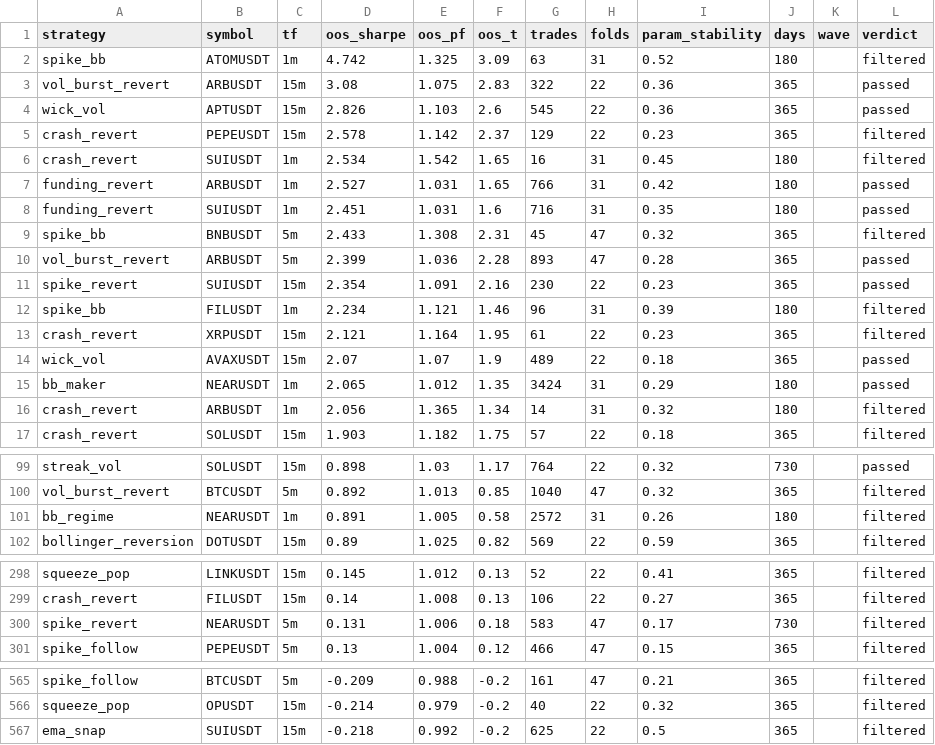
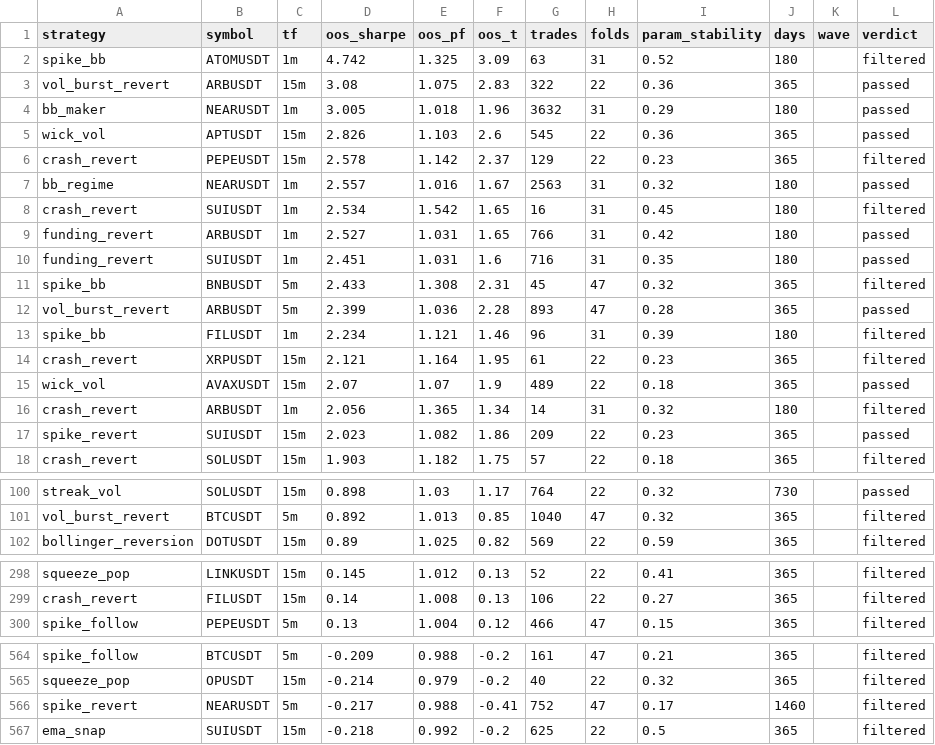
Before and after one commit to davletovaalmira11-creator/my-termux-project, a CSV file: scalp-lab/reports/archive.csv, drawn as a sheet; only a part is shown, gaps mark what is left out; the diff covers the shown part only.

```diff
--- a/scalp-lab/reports/archive.csv
+++ b/scalp-lab/reports/archive.csv
@@ -3,4 +3,6 @@ spike_bb,ATOMUSDT,1m,4.742,1.325,3.09,63,31,0.52,180,,filtered
 vol_burst_revert,ARBUSDT,15m,3.08,1.075,2.83,322,22,0.36,365,,passed
+bb_maker,NEARUSDT,1m,3.005,1.018,1.96,3632,31,0.29,180,,passed
 wick_vol,APTUSDT,15m,2.826,1.103,2.6,545,22,0.36,365,,passed
 crash_revert,PEPEUSDT,15m,2.578,1.142,2.37,129,22,0.23,365,,filtered
+bb_regime,NEARUSDT,1m,2.557,1.016,1.67,2563,31,0.32,180,,passed
 crash_revert,SUIUSDT,1m,2.534,1.542,1.65,16,31,0.45,180,,filtered
@@ -10,3 +12,2 @@ spike_bb,BNBUSDT,5m,2.433,1.308,2.31,45,47,0.32,365,,filtered
 vol_burst_revert,ARBUSDT,5m,2.399,1.036,2.28,893,47,0.28,365,,passed
-spike_revert,SUIUSDT,15m,2.354,1.091,2.16,230,22,0.23,365,,passed
 spike_bb,FILUSDT,1m,2.234,1.121,1.46,96,31,0.39,180,,filtered
@@ -14,4 +15,4 @@ crash_revert,XRPUSDT,15m,2.121,1.164,1.95,61,22,0.23,365,,filtered
 wick_vol,AVAXUSDT,15m,2.07,1.07,1.9,489,22,0.18,365,,passed
-bb_maker,NEARUSDT,1m,2.065,1.012,1.35,3424,31,0.29,180,,passed
 crash_revert,ARBUSDT,1m,2.056,1.365,1.34,14,31,0.32,180,,filtered
+spike_revert,SUIUSDT,15m,2.023,1.082,1.86,209,22,0.23,365,,passed
 crash_revert,SOLUSDT,15m,1.903,1.182,1.75,57,22,0.18,365,,filtered
@@ -100,3 +101,2 @@ streak_vol,SOLUSDT,15m,0.898,1.03,1.17,764,22,0.32,730,,passed
 vol_burst_revert,BTCUSDT,5m,0.892,1.013,0.85,1040,47,0.32,365,,filtered
-bb_regime,NEARUSDT,1m,0.891,1.005,0.58,2572,31,0.26,180,,filtered
 bollinger_reversion,DOTUSDT,15m,0.89,1.025,0.82,569,22,0.59,365,,filtered
@@ -299,3 +299,2 @@ squeeze_pop,LINKUSDT,15m,0.145,1.012,0.13,52,22,0.41,365,,filtered
 crash_revert,FILUSDT,15m,0.14,1.008,0.13,106,22,0.27,365,,filtered
-spike_revert,NEARUSDT,5m,0.131,1.006,0.18,583,47,0.17,730,,filtered
 spike_follow,PEPEUSDT,5m,0.13,1.004,0.12,466,47,0.15,365,,filtered
@@ -566,2 +565,3 @@ spike_follow,BTCUSDT,5m,-0.209,0.988,-0.2,161,47,0.21,365,,filtered
 squeeze_pop,OPUSDT,15m,-0.214,0.979,-0.2,40,22,0.32,365,,filtered
+spike_revert,NEARUSDT,5m,-0.217,0.988,-0.41,752,47,0.17,1460,,filtered
 ema_snap,SUIUSDT,15m,-0.218,0.992,-0.2,625,22,0.5,365,,filtered
```
Also changed, not shown: 2 added rows and 2 removed rows elsewhere in this file, scalp-lab/reports/leaderboard.csv, 2 other files.
